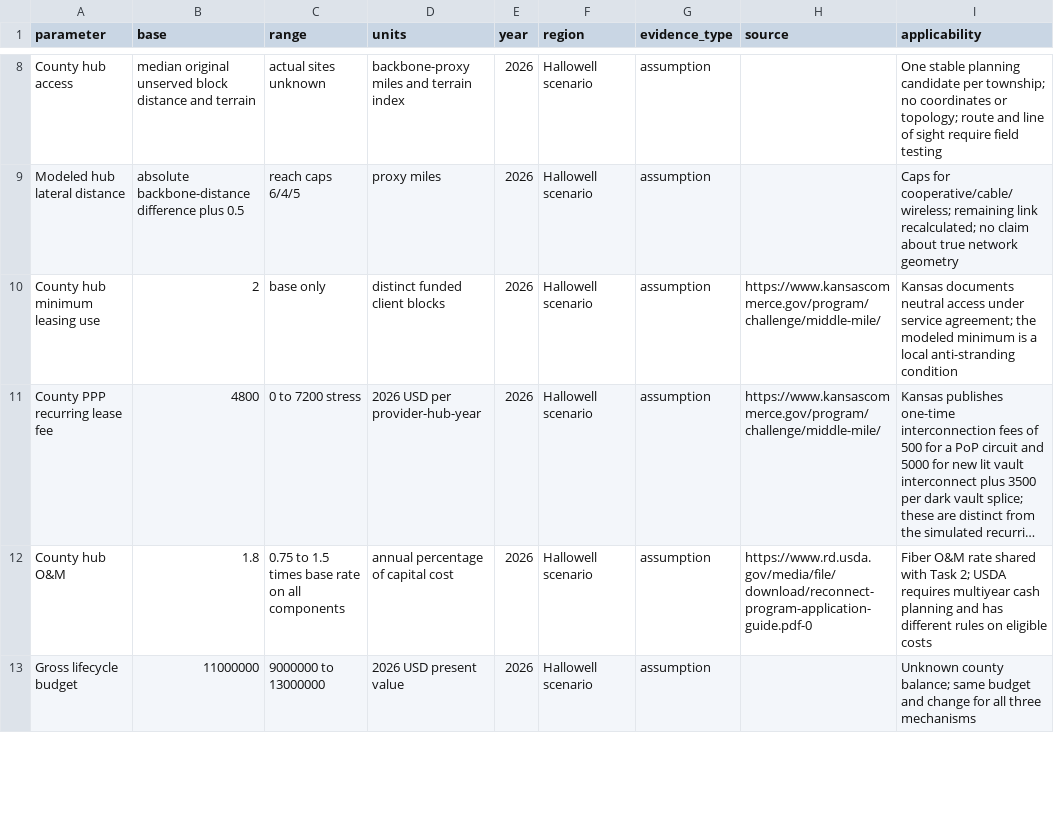
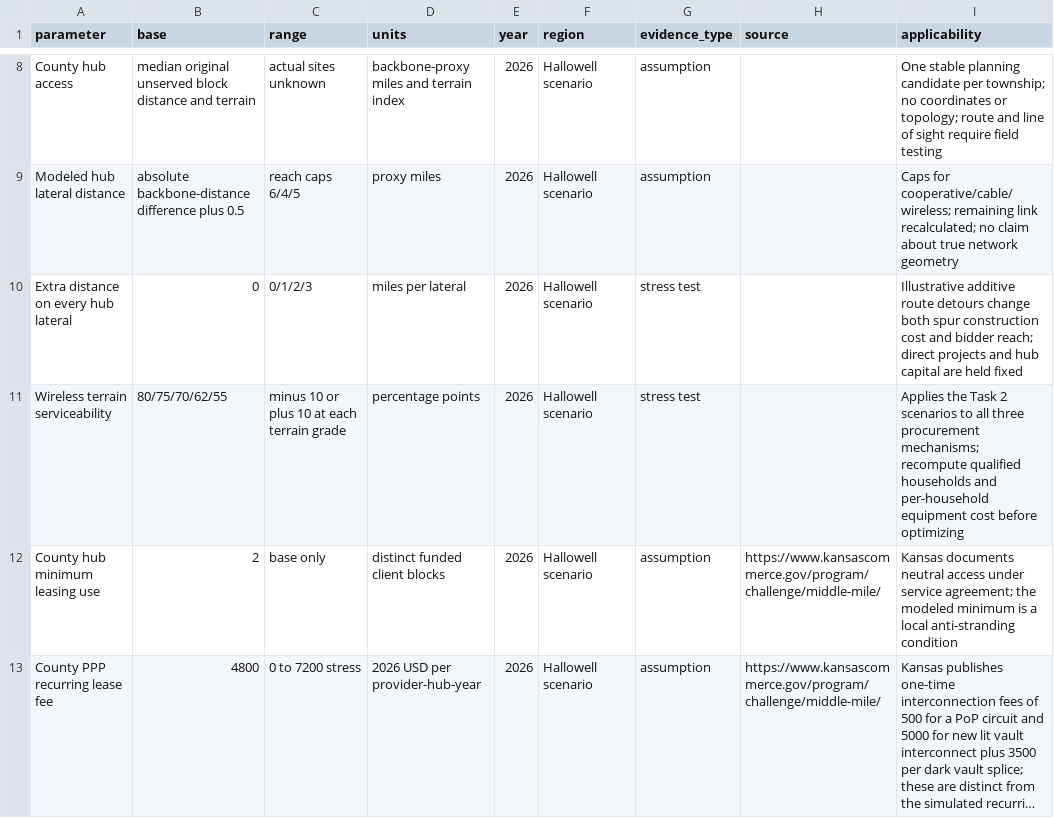
Before and after one commit to 13608359051-ctrl/cqu-icm-2026-problem-d, a CSV file: sources/task3_parameters.csv, drawn as a sheet; only a part is shown, gaps mark what is left out; the shorter side is filled out with more unchanged rows; long unchanged cells end in …; the diff names each change by its address in the sheet, - before the commit and + after, or states it on an @@ line.

```diff
--- a/sources/task3_parameters.csv
+++ b/sources/task3_parameters.csv
+row 10: Extra distance on every hub lateral | 0 | 0/1/2/3 | miles per lateral | 2026 | Hallowell scenario | stress test |  | Illustrative additive route detours change both spur construction cost and bidder reach; direct projects and hub capital are held fixed
+row 11: Wireless terrain serviceability | 80/75/70/62/55 | minus 10 or plus 10 at each terrain grade | percentage points | 2026 | Hallowell scenario | stress test |  | Applies the Task 2 scenarios to all three procurement mechanisms; recompute qualified households and per-household equipment cost before optimizing
```
Also changed, not shown: results/task3_hubs.csv, results/task3_providers.csv, 35 other files.
